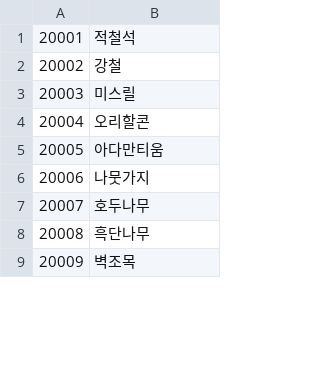
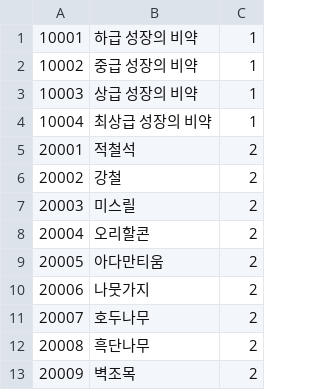
Before and after one commit to NBC-SRPG/SRPG, a CSV file: Assets/1-RawData/ItemData.csv, drawn as a sheet; only a part is shown; addresses are those after the commit; the diff names each change by its address in the sheet, - before the commit and + after, or states it on an @@ line.

```diff
--- a/Assets/1-RawData/ItemData.csv
+++ b/Assets/1-RawData/ItemData.csv
+column C, rows 5-13: all 2
+row 1: 10001 | 하급 성장의 비약 | 1
+row 2: 10002 | 중급 성장의 비약 | 1
+row 3: 10003 | 상급 성장의 비약 | 1
+row 4: 10004 | 최상급 성장의 비약 | 1
```
Also changed, not shown: 4 other files.
